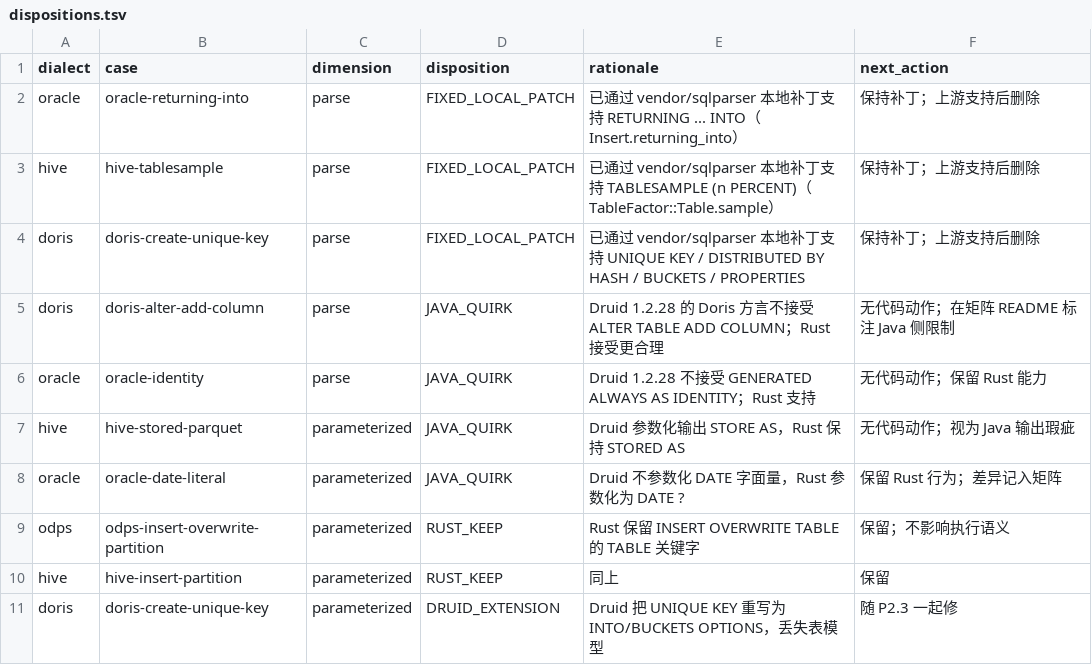
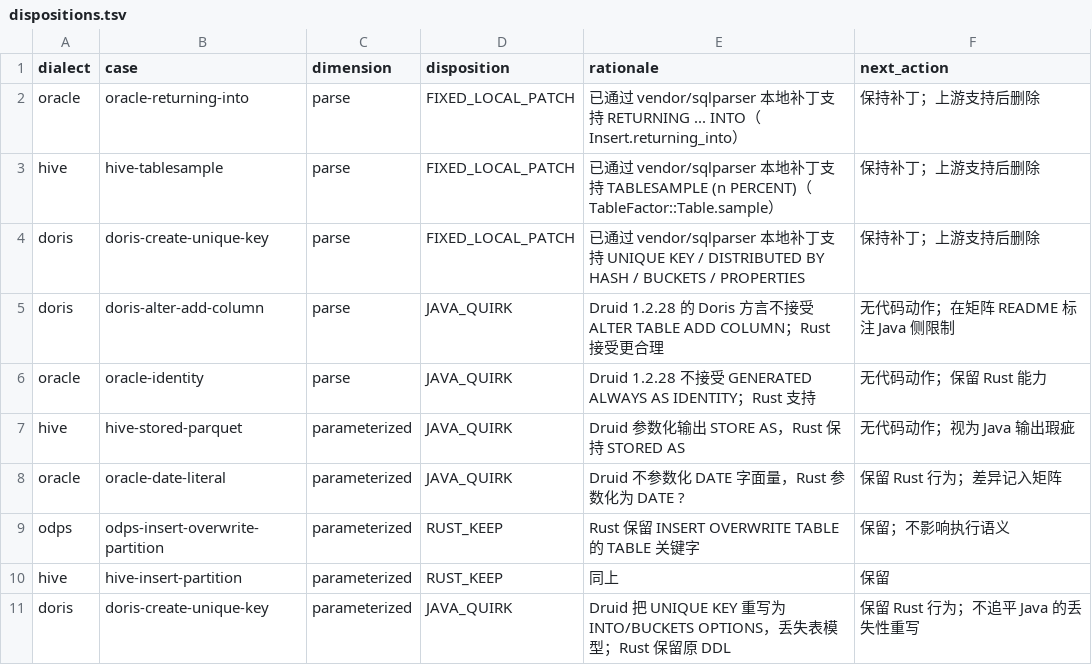
Before and after one commit to easy-4-rust/druid-rust, a TSV file: docs/migration/dialect-fidelity/dispositions.tsv, drawn as a sheet.

Commit message:
docs(dialect): classify the remaining parameterized diffs as Java quirks

```diff
--- a/docs/migration/dialect-fidelity/dispositions.tsv
+++ b/docs/migration/dialect-fidelity/dispositions.tsv
@@ -10,2 +10,2 @@ odps	odps-insert-overwrite-partition	parameterized	RUST_KEEP	Rust 保留 INSERT
 hive	hive-insert-partition	parameterized	RUST_KEEP	同上	保留
-doris	doris-create-unique-key	parameterized	DRUID_EXTENSION	Druid 把 UNIQUE KEY 重写为 INTO/BUCKETS OPTIONS，丢失表模型	随 P2.3 一起修
+doris	doris-create-unique-key	parameterized	JAVA_QUIRK	Druid 把 UNIQUE KEY 重写为 INTO/BUCKETS OPTIONS，丢失表模型；Rust 保留原 DDL	保留 Rust 行为；不追平 Java 的丢失性重写
```
Also changed, not shown: 1 other file.
